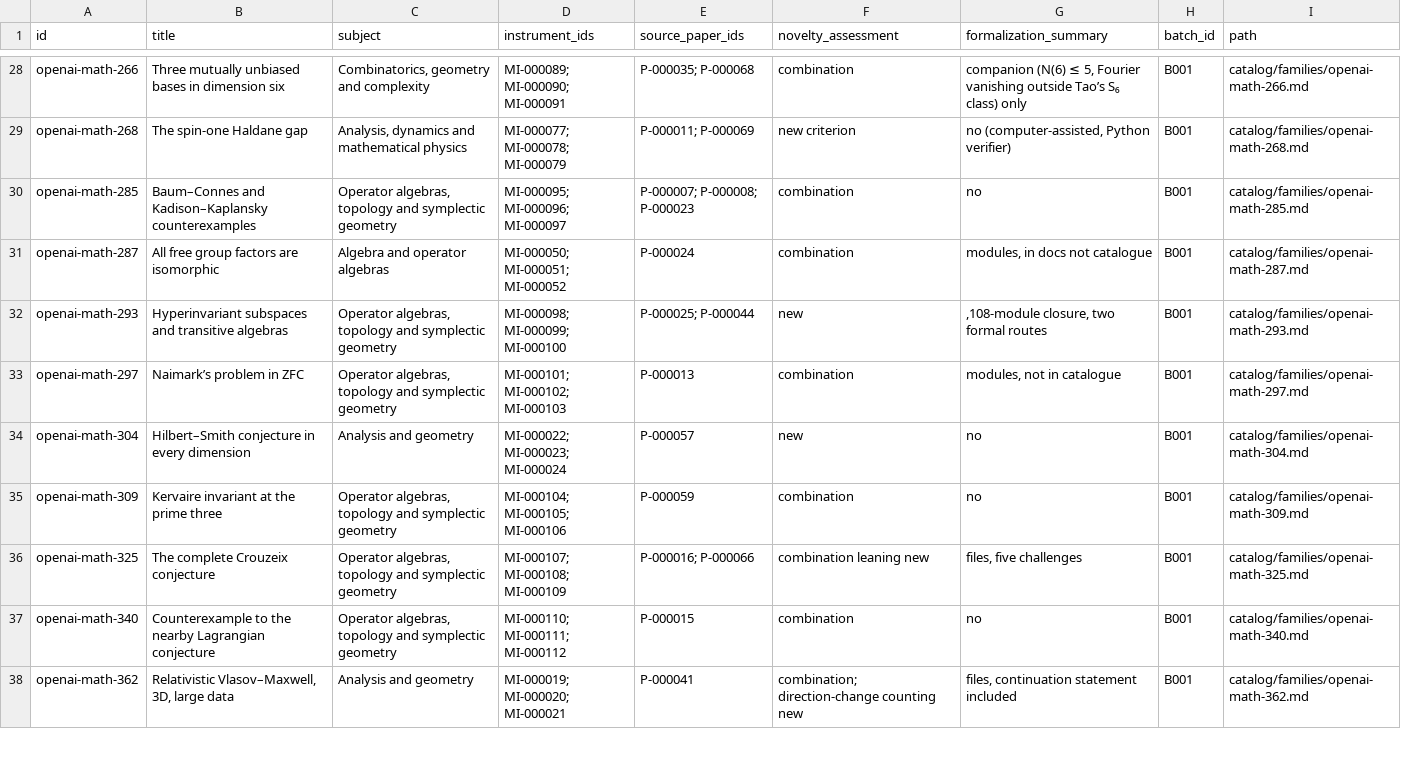
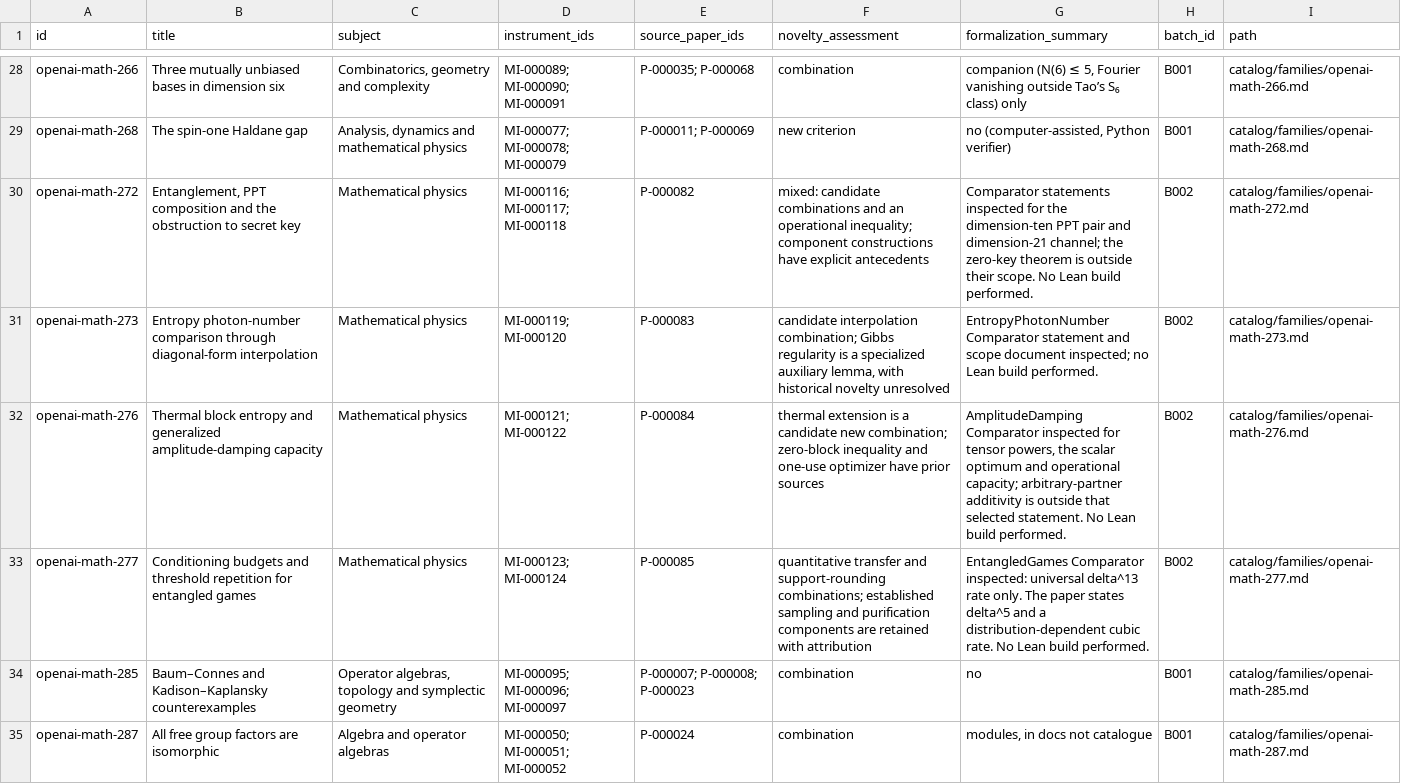
Before and after one commit to yxie2/math-instruments, a CSV file: exports/families.csv, drawn as a sheet; only a part is shown, gaps mark what is left out; the shorter side is filled out with more unchanged rows; the diff names each change by its address in the sheet, - before the commit and + after, or states it on an @@ line.

```diff
--- a/exports/families.csv
+++ b/exports/families.csv
+row 30: openai-math-272 | Entanglement, PPT composition and the obstruction to secret key | Mathematical physics | MI-000116; MI-000117; MI-000118 | P-000082 | mixed: candidate combinations and an operational inequality; component constructions have explicit antecedents | Comparator statements inspected for the dimension-ten PPT pair and dimension-21 channel; the zero-key theorem is outside their scope. No Lean build performed. | B002 | catalog/families/openai-math-272.md
+row 31: openai-math-273 | Entropy photon-number comparison through diagonal-form interpolation | Mathematical physics | MI-000119; MI-000120 | P-000083 | candidate interpolation combination; Gibbs regularity is a specialized auxiliary lemma, with historical novelty unresolved | EntropyPhotonNumber Comparator statement and scope document inspected; no Lean build performed. | B002 | catalog/families/openai-math-273.md
+row 32: openai-math-276 | Thermal block entropy and generalized amplitude-damping capacity | Mathematical physics | MI-000121; MI-000122 | P-000084 | thermal extension is a candidate new combination; zero-block inequality and one-use optimizer have prior sources | AmplitudeDamping Comparator inspected for tensor powers, the scalar optimum and operational capacity; arbitrary-partner additivity is outside that selected statement. No Lean build performed. | B002 | catalog/families/openai-math-276.md
+row 33: openai-math-277 | Conditioning budgets and threshold repetition for entangled games | Mathematical physics | MI-000123; MI-000124 | P-000085 | quantitative transfer and support-rounding combinations; established sampling and purification components are retained with attribution | EntangledGames Comparator inspected: universal delta^13 rate only. The paper states delta^5 and a distribution-dependent cubic rate. No Lean build performed. | B002 | catalog/families/openai-math-277.md
```
Also changed, not shown: exports/instruments.csv, exports/papers.csv, 38 other files.
